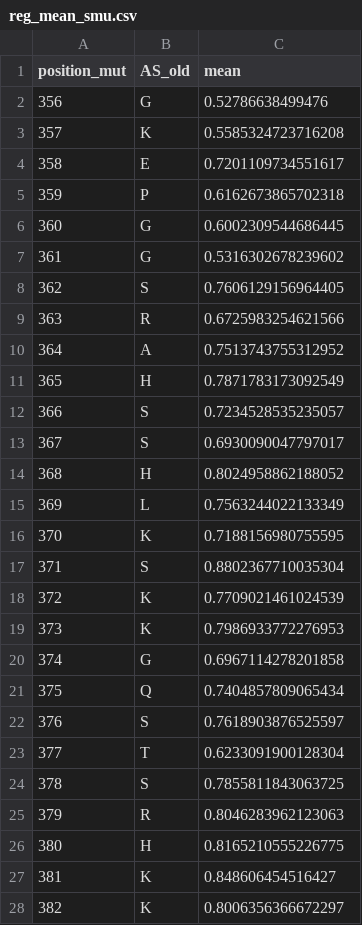
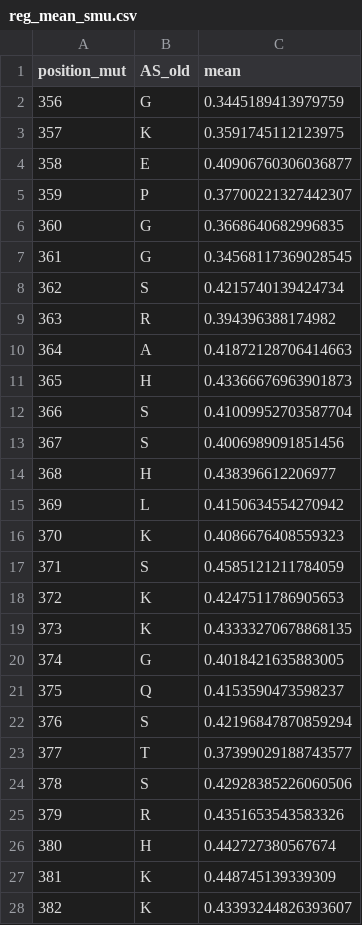
Before and after one commit to datascience-mobi-2023/topic02_team02, a CSV file: domain_comparison/data/reg_mean_smu.csv, drawn as a sheet; only a part is shown; the diff covers the shown part only.

Commit message:
Updating data

```diff
--- a/domain_comparison/data/reg_mean_smu.csv
+++ b/domain_comparison/data/reg_mean_smu.csv
@@ -1,28 +1,28 @@
 position_mut,AS_old,mean
-356,G,0.52786638499476
-357,K,0.5585324723716208
-358,E,0.7201109734551617
-359,P,0.6162673865702318
-360,G,0.6002309544686445
-361,G,0.5316302678239602
-362,S,0.7606129156964405
-363,R,0.6725983254621566
-364,A,0.7513743755312952
-365,H,0.7871783173092549
-366,S,0.7234528535235057
-367,S,0.6930090047797017
-368,H,0.8024958862188052
-369,L,0.7563244022133349
-370,K,0.7188156980755595
-371,S,0.8802367710035304
-372,K,0.7709021461024539
-373,K,0.7986933772276953
-374,G,0.6967114278201858
-375,Q,0.7404857809065434
-376,S,0.7618903876525597
-377,T,0.6233091900128304
-378,S,0.7855811843063725
-379,R,0.8046283962123063
-380,H,0.8165210555226775
-381,K,0.848606454516427
-382,K,0.8006356366672297
+356,G,0.3445189413979759
+357,K,0.3591745112123975
+358,E,0.40906760306036877
+359,P,0.37700221327442307
+360,G,0.3668640682996835
+361,G,0.34568117369028545
+362,S,0.4215740139424734
+363,R,0.394396388174982
+364,A,0.41872128706414663
+365,H,0.43366676963901873
+366,S,0.41009952703587704
+367,S,0.4006989091851456
+368,H,0.438396612206977
+369,L,0.4150634554270942
+370,K,0.4086676408559323
+371,S,0.4585121211784059
+372,K,0.4247511786905653
+373,K,0.43333270678868135
+374,G,0.4018421635883005
+375,Q,0.4153590473598237
+376,S,0.42196847870859294
+377,T,0.37399029188743577
+378,S,0.42928385226060506
+379,R,0.4351653543583326
+380,H,0.442727380567674
+381,K,0.448745139339309
+382,K,0.43393244826393607
```
Also changed, not shown: 11 edited cells elsewhere in this file, domain_comparison/data/dna_mean.csv, domain_comparison/data/reg_mean.csv, 12 other files.
